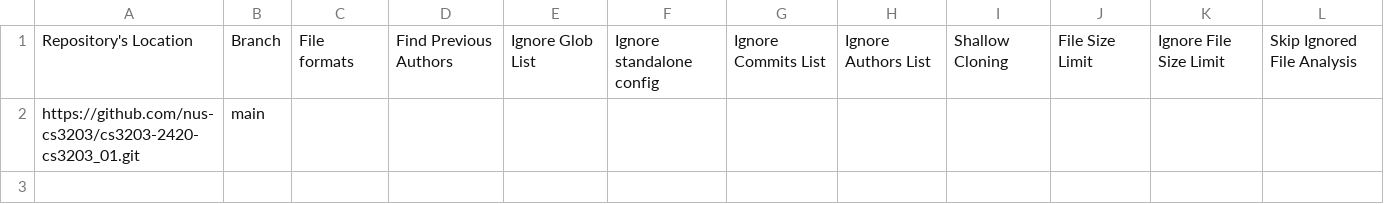
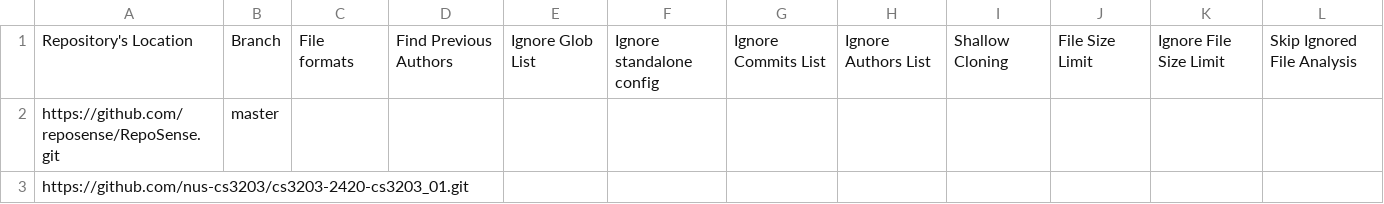
Before and after one commit to gner56/cs3203-publish-repoSense, a CSV file: config/repo-config.csv, drawn as a sheet.

```diff
--- a/config/repo-config.csv
+++ b/config/repo-config.csv
@@ -1,2 +1,3 @@
 Repository's Location,Branch,File formats,Find Previous Authors,Ignore Glob List,Ignore standalone config,Ignore Commits List,Ignore Authors List,Shallow Cloning,File Size Limit,Ignore File Size Limit,Skip Ignored File Analysis
-https://github.com/nus-cs3203/cs3203-2420-cs3203_01.git,main,,,,,,,,,,
+https://github.com/reposense/RepoSense.git,master,,,,,,,,,,
+https://github.com/nus-cs3203/cs3203-2420-cs3203_01.git
```
Also changed, not shown: 1 other file.
